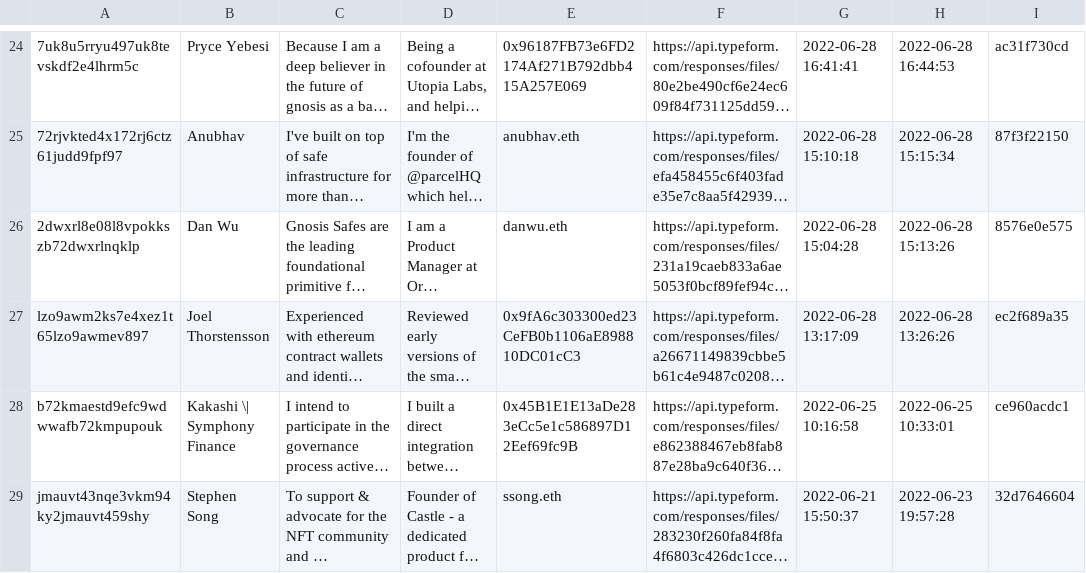
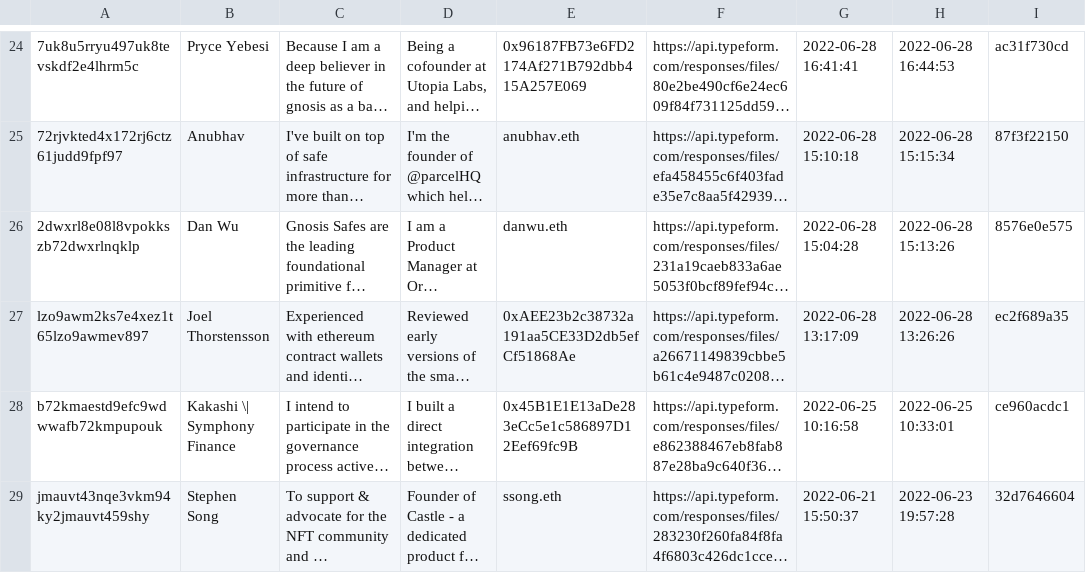
Before and after one commit to safe-global/claiming-app-data, a CSV file: guardians/assets/guardians.csv, drawn as a sheet; only a part is shown, gaps mark what is left out; long unchanged cells end in …; the diff names each change by its address in the sheet, - before the commit and + after, or states it on an @@ line.

Commit message:
Update guardians.csv
Updating address as per request in Slack.

```diff
--- a/guardians/assets/guardians.csv
+++ b/guardians/assets/guardians.csv
-E27: 0x9fA6c303300ed23CeFB0b1106aE898810DC01cC3
+E27: 0xAEE23b2c38732a191aa5CE33D2db5efCf51868Ae
```
